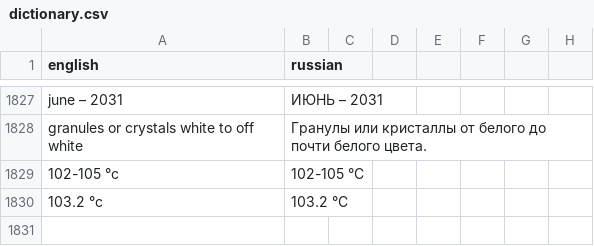
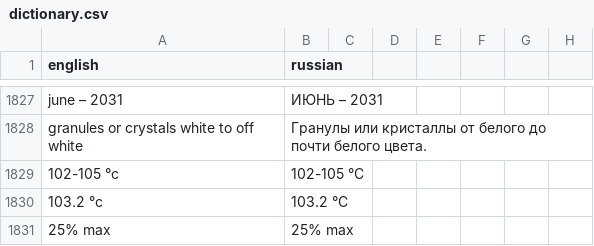
Before and after one commit to isabellehex/coa-translator, a CSV file: dictionary.csv, drawn as a sheet; only a part is shown, gaps mark what is left out; the diff names each change by its address in the sheet, - before the commit and + after, or states it on an @@ line.

```diff
--- a/dictionary.csv
+++ b/dictionary.csv
+row 1831: 25% max | 25% max
```
